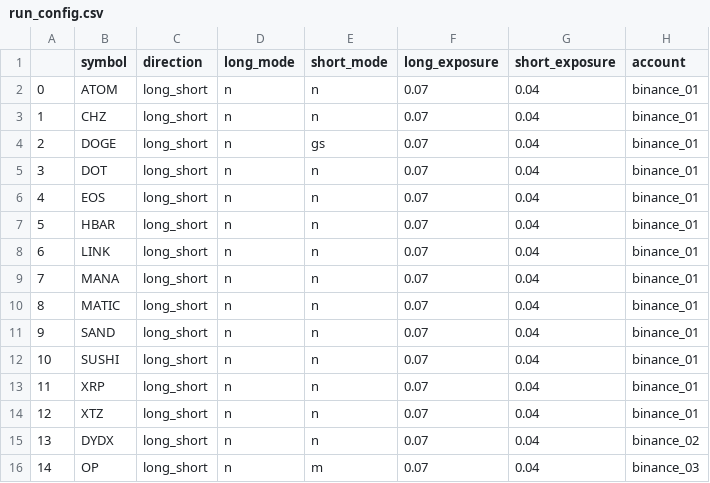
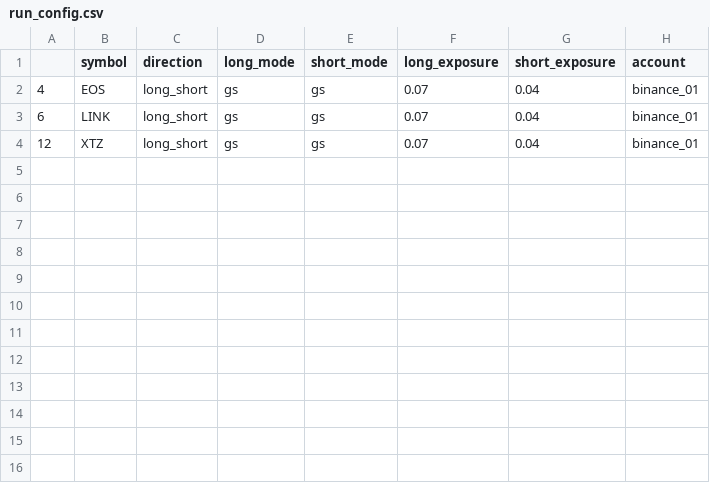
Before and after one commit to shroukkhan/passivbot, a CSV file: run_config.csv, drawn as a sheet.

```diff
--- a/run_config.csv
+++ b/run_config.csv
@@ -1,16 +1,4 @@
 ,symbol,direction,long_mode,short_mode,long_exposure,short_exposure,account
-0,ATOM,long_short,n,n,0.07,0.04,binance_01
-1,CHZ,long_short,n,n,0.07,0.04,binance_01
-2,DOGE,long_short,n,gs,0.07,0.04,binance_01
-3,DOT,long_short,n,n,0.07,0.04,binance_01
-4,EOS,long_short,n,n,0.07,0.04,binance_01
-5,HBAR,long_short,n,n,0.07,0.04,binance_01
-6,LINK,long_short,n,n,0.07,0.04,binance_01
-7,MANA,long_short,n,n,0.07,0.04,binance_01
-8,MATIC,long_short,n,n,0.07,0.04,binance_01
-9,SAND,long_short,n,n,0.07,0.04,binance_01
-10,SUSHI,long_short,n,n,0.07,0.04,binance_01
-11,XRP,long_short,n,n,0.07,0.04,binance_01
-12,XTZ,long_short,n,n,0.07,0.04,binance_01
-13,DYDX,long_short,n,n,0.07,0.04,binance_02
-14,OP,long_short,n,m,0.07,0.04,binance_03
+4,EOS,long_short,gs,gs,0.07,0.04,binance_01
+6,LINK,long_short,gs,gs,0.07,0.04,binance_01
+12,XTZ,long_short,gs,gs,0.07,0.04,binance_01
```
Also changed, not shown: 17 other files.
